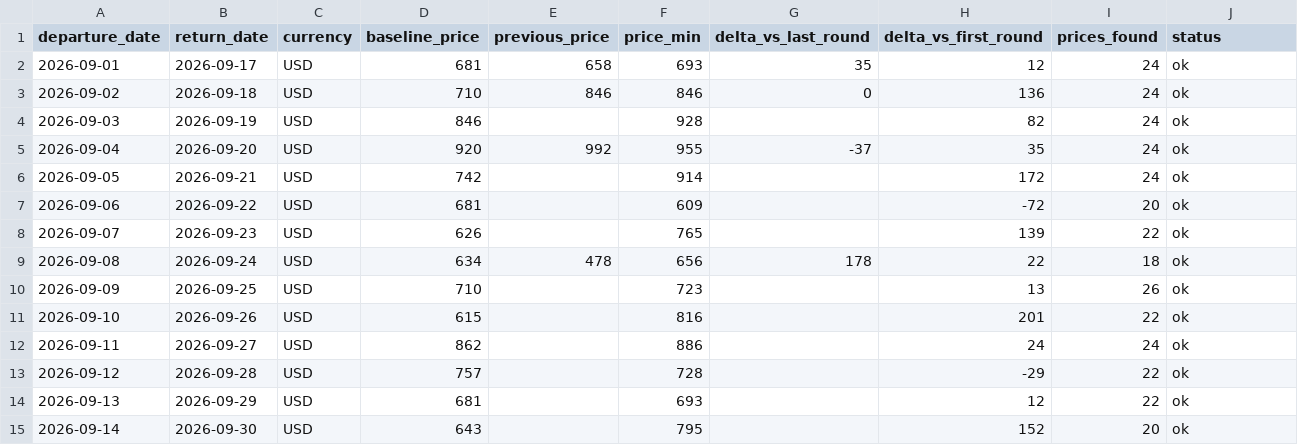
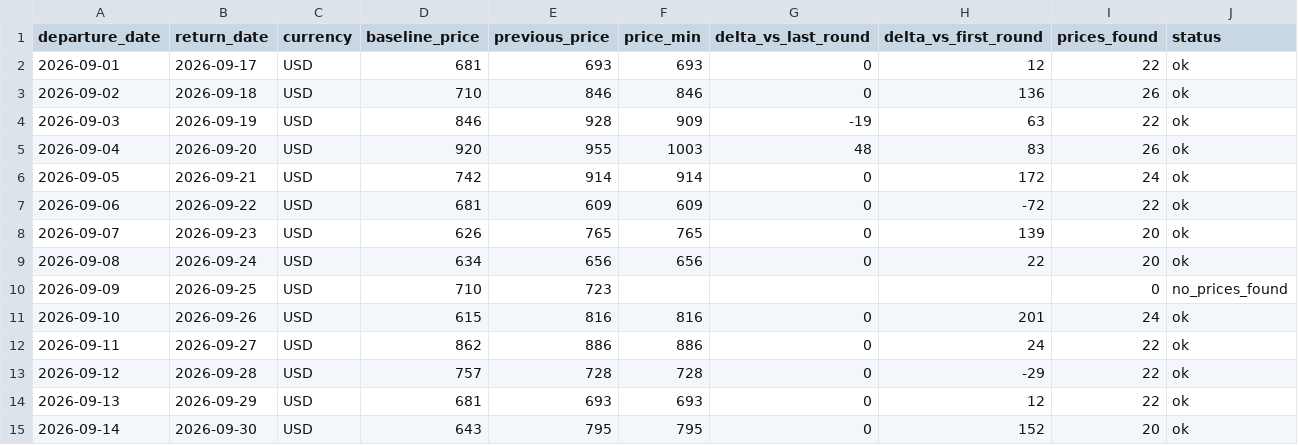
Before and after one commit to yiyangshen04/flight-watch, a CSV file: data/chi-rom-sep-2026/latest_round.csv, drawn as a sheet.

```diff
--- a/data/chi-rom-sep-2026/latest_round.csv
+++ b/data/chi-rom-sep-2026/latest_round.csv
@@ -1,15 +1,15 @@
 departure_date,return_date,currency,baseline_price,previous_price,price_min,delta_vs_last_round,delta_vs_first_round,prices_found,status
-2026-09-01,2026-09-17,USD,681,658,693,35,12,24,ok
-2026-09-02,2026-09-18,USD,710,846,846,0,136,24,ok
-2026-09-03,2026-09-19,USD,846,,928,,82,24,ok
-2026-09-04,2026-09-20,USD,920,992,955,-37,35,24,ok
-2026-09-05,2026-09-21,USD,742,,914,,172,24,ok
-2026-09-06,2026-09-22,USD,681,,609,,-72,20,ok
-2026-09-07,2026-09-23,USD,626,,765,,139,22,ok
-2026-09-08,2026-09-24,USD,634,478,656,178,22,18,ok
-2026-09-09,2026-09-25,USD,710,,723,,13,26,ok
-2026-09-10,2026-09-26,USD,615,,816,,201,22,ok
-2026-09-11,2026-09-27,USD,862,,886,,24,24,ok
-2026-09-12,2026-09-28,USD,757,,728,,-29,22,ok
-2026-09-13,2026-09-29,USD,681,,693,,12,22,ok
-2026-09-14,2026-09-30,USD,643,,795,,152,20,ok
+2026-09-01,2026-09-17,USD,681,693,693,0,12,22,ok
+2026-09-02,2026-09-18,USD,710,846,846,0,136,26,ok
+2026-09-03,2026-09-19,USD,846,928,909,-19,63,22,ok
+2026-09-04,2026-09-20,USD,920,955,1003,48,83,26,ok
+2026-09-05,2026-09-21,USD,742,914,914,0,172,24,ok
+2026-09-06,2026-09-22,USD,681,609,609,0,-72,22,ok
+2026-09-07,2026-09-23,USD,626,765,765,0,139,20,ok
+2026-09-08,2026-09-24,USD,634,656,656,0,22,20,ok
+2026-09-09,2026-09-25,USD,710,723,,,,0,no_prices_found
+2026-09-10,2026-09-26,USD,615,816,816,0,201,24,ok
+2026-09-11,2026-09-27,USD,862,886,886,0,24,22,ok
+2026-09-12,2026-09-28,USD,757,728,728,0,-29,22,ok
+2026-09-13,2026-09-29,USD,681,693,693,0,12,22,ok
+2026-09-14,2026-09-30,USD,643,795,795,0,152,20,ok
```
Also changed, not shown: 4 other files.
